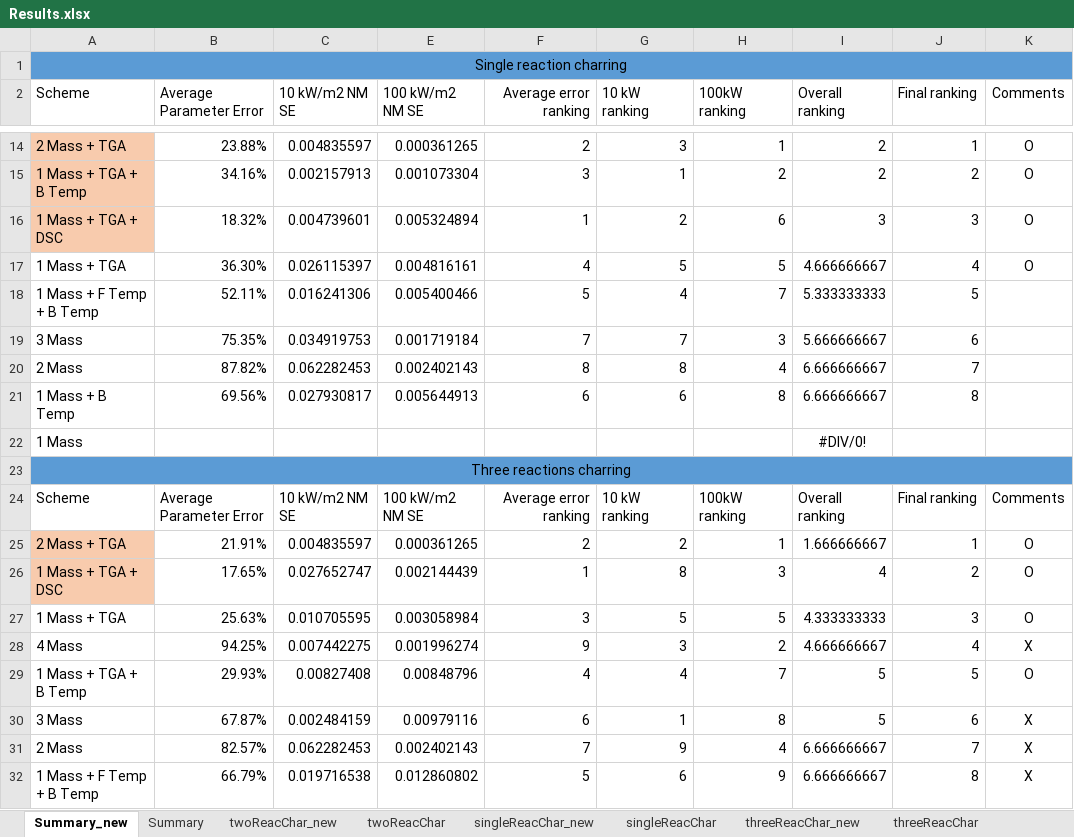
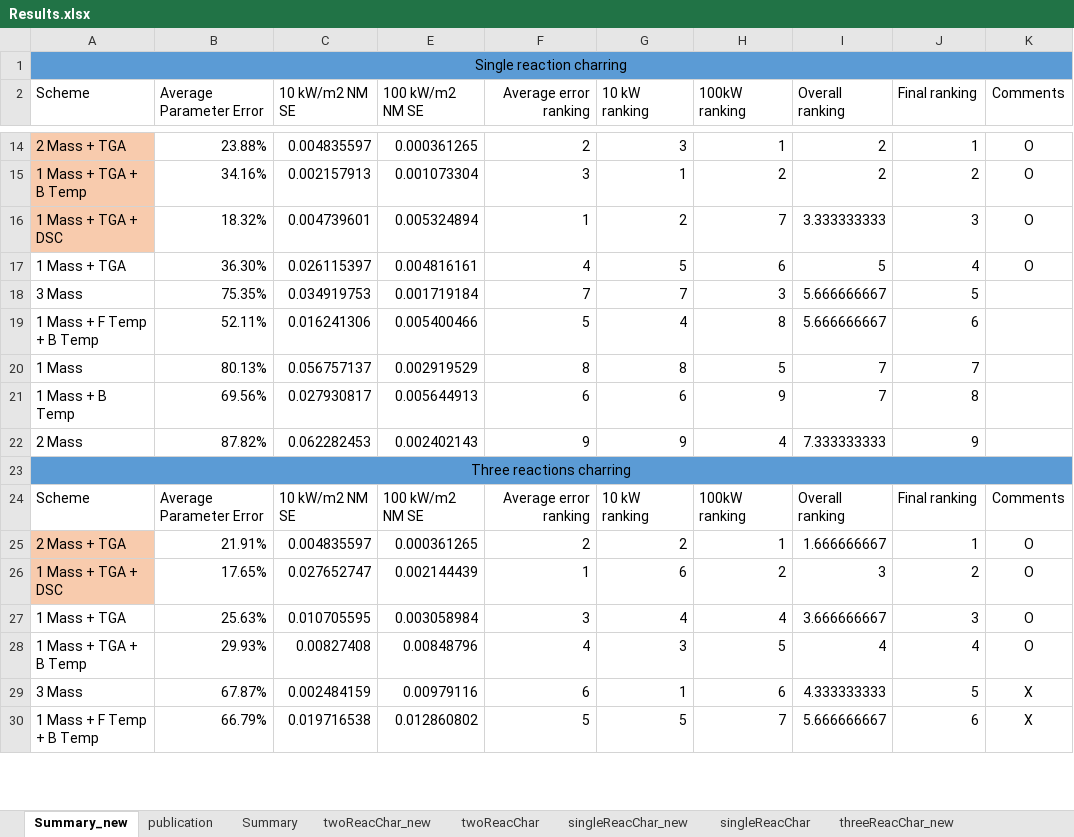
Before and after one commit to fcyang/optimizationPaper, an Excel workbook: Results.xlsx, sheet Summary_new, drawn as a sheet; only a part is shown, gaps mark what is left out; values as stored, in another font and other column widths than the file's, no borders; removed rows and columns are numbered as before the commit, all else as after; the diff covers the shown part only; the diff names each change by its address in the sheet, - before the commit and + after, or states it on an @@ line.

```diff
--- a/Results.xlsx (sheet Summary_new)
+++ b/Results.xlsx (sheet Summary_new)
+sheet tab: publication
-H16 (100kW ranking): 6
+H16 (100kW ranking): 7
-I16 (Overall ranking): 3
+I16 (Overall ranking): 3.333333333
-H17 (100kW ranking): 5
+H17 (100kW ranking): 6
-I17 (Overall ranking): 4.666666667
+I17 (Overall ranking): 5
-row 18: 1 Mass + F Temp + B Temp | 52.11% | 0.016241306 | 0.005400466 | 5 | 4 | 7 | 5.333333333 | 5
-J18 (Final ranking): 6
+J18 (Final ranking): 5
-row 20: 2 Mass | 87.82% | 0.062282453 | 0.002402143 | 8 | 8 | 4 | 6.666666667 | 7
+row 19: 1 Mass + F Temp + B Temp | 52.11% | 0.016241306 | 0.005400466 | 5 | 4 | 8 | 5.666666667 | 6
+row 20: 1 Mass | 80.13% | 0.056757137 | 0.002919529 | 8 | 8 | 5 | 7 | 7
-H21 (100kW ranking): 8
+H21 (100kW ranking): 9
-I21 (Overall ranking): 6.666666667
+I21 (Overall ranking): 7
-row 22: 1 Mass |  |  |  |  |  |  | #DIV/0!
+row 22: 2 Mass | 87.82% | 0.062282453 | 0.002402143 | 9 | 9 | 4 | 7.333333333 | 9
-G26 (10 kW ranking): 8
+G26 (10 kW ranking): 6
-H26 (100kW ranking): 3
+H26 (100kW ranking): 2
-I26 (Overall ranking): 4
+I26 (Overall ranking): 3
-G27 (10 kW ranking): 5
+G27 (10 kW ranking): 4
-H27 (100kW ranking): 5
+H27 (100kW ranking): 4
-I27 (Overall ranking): 4.333333333
+I27 (Overall ranking): 3.666666667
-row 28: 4 Mass | 94.25% | 0.007442275 | 0.001996274 | 9 | 3 | 2 | 4.666666667 | 4 | X
-G28 (10 kW ranking): 4
+G28 (10 kW ranking): 3
-H28 (100kW ranking): 7
+H28 (100kW ranking): 5
-I28 (Overall ranking): 5
+I28 (Overall ranking): 4
-J28 (Final ranking): 5
+J28 (Final ranking): 4
-H29 (100kW ranking): 8
+H29 (100kW ranking): 6
-I29 (Overall ranking): 5
+I29 (Overall ranking): 4.333333333
-J29 (Final ranking): 6
+J29 (Final ranking): 5
-row 31: 2 Mass | 82.57% | 0.062282453 | 0.002402143 | 7 | 9 | 4 | 6.666666667 | 7 | X
-G30 (10 kW ranking): 6
+G30 (10 kW ranking): 5
-H30 (100kW ranking): 9
+H30 (100kW ranking): 7
-I30 (Overall ranking): 6.666666667
+I30 (Overall ranking): 5.666666667
-J30 (Final ranking): 8
+J30 (Final ranking): 6
```
Also changed, not shown: 2 added rows, 1 removed row and 5 edited cells elsewhere in this sheet, sheet threeReacChar_new, sheet twoReacChar_new, formulas that keep their value, hidden cells, 58 other files.
